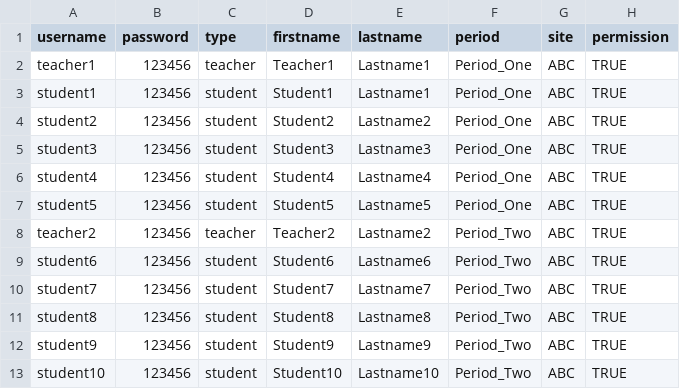
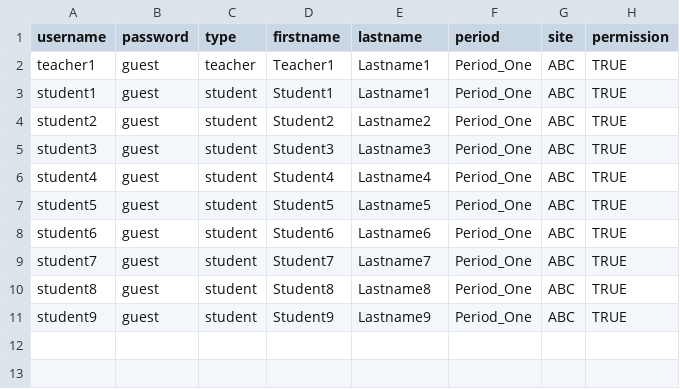
Before and after one commit to Letractively/udl-curriculum-toolkit, a CSV file: example/defaultUserFile.csv, drawn as a sheet.

Commit message:
updated default users to match new login screen

```diff
--- a/example/defaultUserFile.csv
+++ b/example/defaultUserFile.csv
@@ -1,13 +1,11 @@
 username,password,type,firstname,lastname,period,site,permission
-teacher1 ,123456,teacher,Teacher1,Lastname1,Period_One,ABC,TRUE
-student1 ,123456,student,Student1,Lastname1,Period_One,ABC,TRUE
-student2 ,123456,student,Student2,Lastname2,Period_One,ABC,TRUE
-student3 ,123456,student,Student3,Lastname3,Period_One,ABC,TRUE
-student4 ,123456,student,Student4,Lastname4,Period_One,ABC,TRUE
-student5 ,123456,student,Student5,Lastname5,Period_One,ABC,TRUE
-teacher2 ,123456,teacher,Teacher2,Lastname2,Period_Two,ABC,TRUE
-student6 ,123456,student,Student6,Lastname6,Period_Two,ABC,TRUE
-student7 ,123456,student,Student7,Lastname7,Period_Two,ABC,TRUE
-student8 ,123456,student,Student8,Lastname8,Period_Two,ABC,TRUE
-student9 ,123456,student,Student9,Lastname9,Period_Two,ABC,TRUE
-student10 ,123456,student,Student10,Lastname10,Period_Two,ABC,TRUE
+teacher1 ,guest,teacher,Teacher1,Lastname1,Period_One,ABC,TRUE
+student1 ,guest,student,Student1,Lastname1,Period_One,ABC,TRUE
+student2 ,guest,student,Student2,Lastname2,Period_One,ABC,TRUE
+student3 ,guest,student,Student3,Lastname3,Period_One,ABC,TRUE
+student4 ,guest,student,Student4,Lastname4,Period_One,ABC,TRUE
+student5 ,guest,student,Student5,Lastname5,Period_One,ABC,TRUE
+student6 ,guest,student,Student6,Lastname6,Period_One,ABC,TRUE
+student7 ,guest,student,Student7,Lastname7,Period_One,ABC,TRUE
+student8 ,guest,student,Student8,Lastname8,Period_One,ABC,TRUE
+student9 ,guest,student,Student9,Lastname9,Period_One,ABC,TRUE
```
